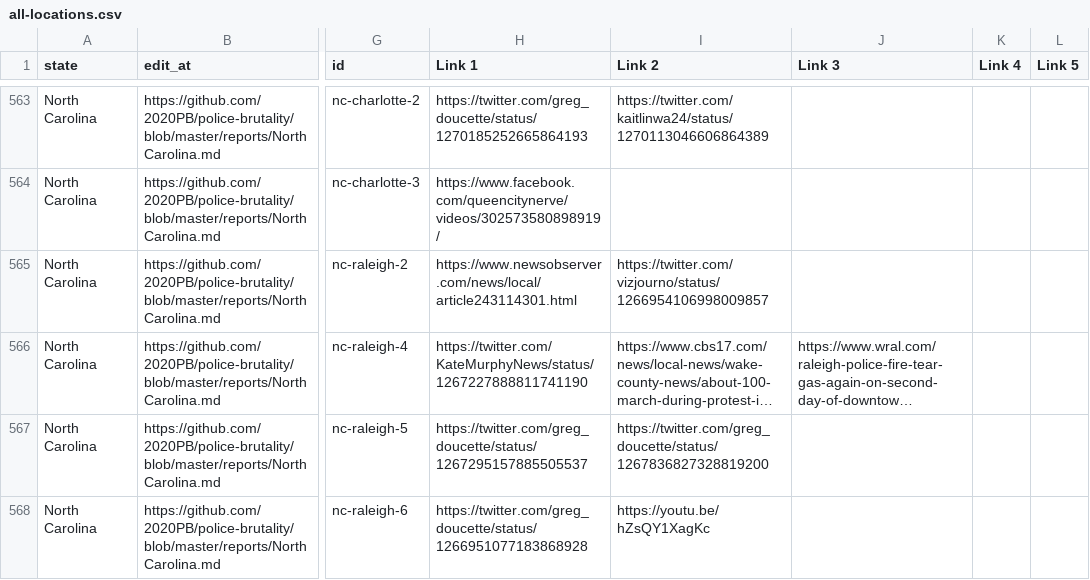
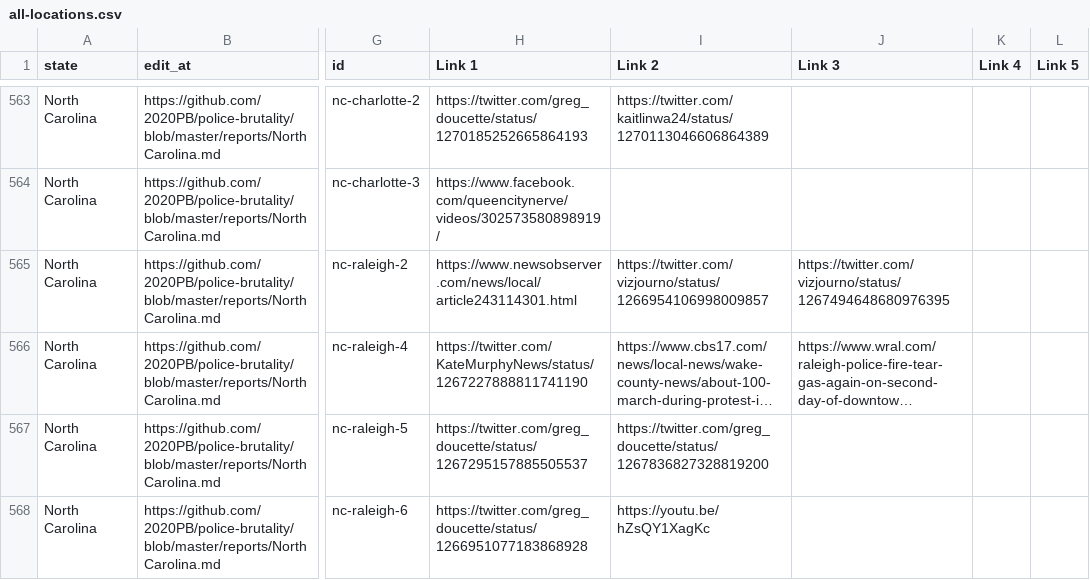
Before and after one commit to 2020PB/police-brutality, a CSV file: all-locations.csv, drawn as a sheet; only a part is shown, gaps mark what is left out; long unchanged cells end in …; the diff names each change by its address in the sheet, - before the commit and + after, or states it on an @@ line.

Commit message:
Update data_build to output generated at 7faa7f6

```diff
--- a/all-locations.csv
+++ b/all-locations.csv
-J565 (Link 3): (empty)
+J565 (Link 3): https://twitter.com/vizjourno/status/1267494648680976395
```
Also changed, not shown: 3 other files.
